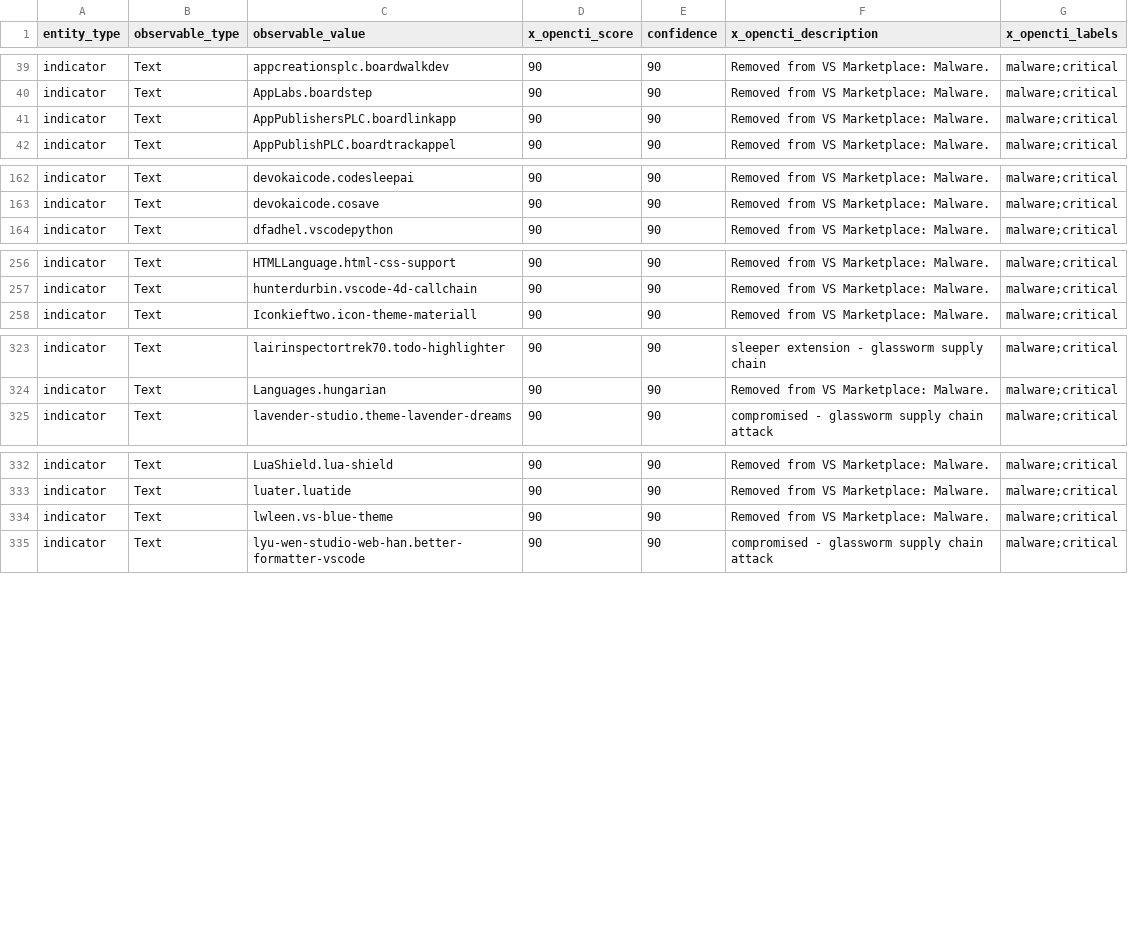
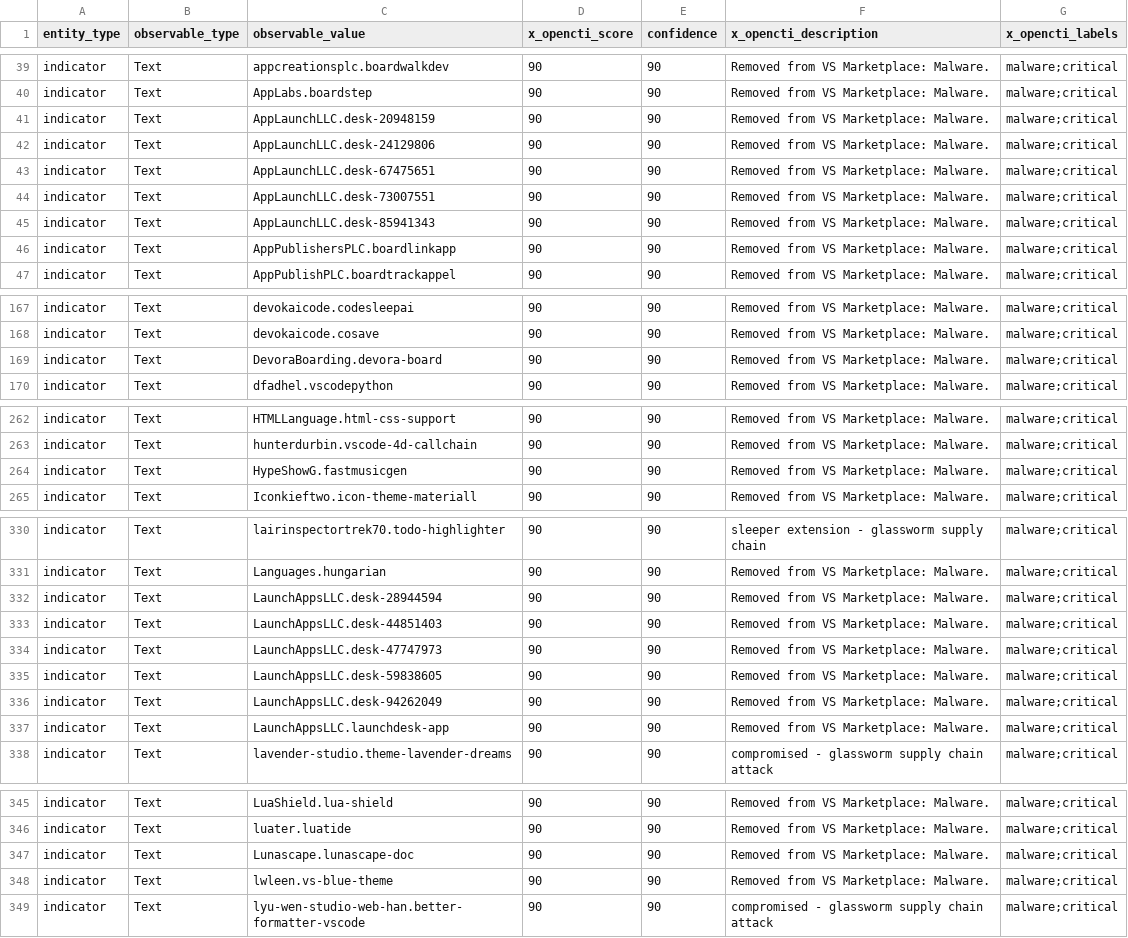
Before and after one commit to vsxsentry/vsxsentry.github.io, a CSV file: feeds/vsxsentry_opencti_import.csv, drawn as a sheet; only a part is shown, gaps mark what is left out; the diff covers the shown part only.

```diff
--- a/feeds/vsxsentry_opencti_import.csv
+++ b/feeds/vsxsentry_opencti_import.csv
@@ -40,2 +40,7 @@ indicator,Text,appcreationsplc.boardwalkdev,90,90,Removed from VS Marketplace: M
 indicator,Text,AppLabs.boardstep,90,90,Removed from VS Marketplace: Malware.,malware;critical
+indicator,Text,AppLaunchLLC.desk-20948159,90,90,Removed from VS Marketplace: Malware.,malware;critical
+indicator,Text,AppLaunchLLC.desk-24129806,90,90,Removed from VS Marketplace: Malware.,malware;critical
+indicator,Text,AppLaunchLLC.desk-67475651,90,90,Removed from VS Marketplace: Malware.,malware;critical
+indicator,Text,AppLaunchLLC.desk-73007551,90,90,Removed from VS Marketplace: Malware.,malware;critical
+indicator,Text,AppLaunchLLC.desk-85941343,90,90,Removed from VS Marketplace: Malware.,malware;critical
 indicator,Text,AppPublishersPLC.boardlinkapp,90,90,Removed from VS Marketplace: Malware.,malware;critical
@@ -163,2 +168,3 @@ indicator,Text,devokaicode.codesleepai,90,90,Removed from VS Marketplace: Malwar
 indicator,Text,devokaicode.cosave,90,90,Removed from VS Marketplace: Malware.,malware;critical
+indicator,Text,DevoraBoarding.devora-board,90,90,Removed from VS Marketplace: Malware.,malware;critical
 indicator,Text,dfadhel.vscodepython,90,90,Removed from VS Marketplace: Malware.,malware;critical
@@ -257,2 +263,3 @@ indicator,Text,HTMLLanguage.html-css-support,90,90,Removed from VS Marketplace:
 indicator,Text,hunterdurbin.vscode-4d-callchain,90,90,Removed from VS Marketplace: Malware.,malware;critical
+indicator,Text,HypeShowG.fastmusicgen,90,90,Removed from VS Marketplace: Malware.,malware;critical
 indicator,Text,Iconkieftwo.icon-theme-materiall,90,90,Removed from VS Marketplace: Malware.,malware;critical
@@ -324,2 +331,8 @@ indicator,Text,lairinspectortrek70.todo-highlighter,90,90,sleeper extension - gl
 indicator,Text,Languages.hungarian,90,90,Removed from VS Marketplace: Malware.,malware;critical
+indicator,Text,LaunchAppsLLC.desk-28944594,90,90,Removed from VS Marketplace: Malware.,malware;critical
+indicator,Text,LaunchAppsLLC.desk-44851403,90,90,Removed from VS Marketplace: Malware.,malware;critical
+indicator,Text,LaunchAppsLLC.desk-47747973,90,90,Removed from VS Marketplace: Malware.,malware;critical
+indicator,Text,LaunchAppsLLC.desk-59838605,90,90,Removed from VS Marketplace: Malware.,malware;critical
+indicator,Text,LaunchAppsLLC.desk-94262049,90,90,Removed from VS Marketplace: Malware.,malware;critical
+indicator,Text,LaunchAppsLLC.launchdesk-app,90,90,Removed from VS Marketplace: Malware.,malware;critical
 indicator,Text,lavender-studio.theme-lavender-dreams,90,90,compromised - glassworm supply chain attack,malware;critical
@@ -333,2 +346,3 @@ indicator,Text,LuaShield.lua-shield,90,90,Removed from VS Marketplace: Malware.,
 indicator,Text,luater.luatide,90,90,Removed from VS Marketplace: Malware.,malware;critical
+indicator,Text,Lunascape.lunascape-doc,90,90,Removed from VS Marketplace: Malware.,malware;critical
 indicator,Text,lwleen.vs-blue-theme,90,90,Removed from VS Marketplace: Malware.,malware;critical
```
Also changed, not shown: 3 added rows and 1 removed row elsewhere in this file, feeds/vsxsentry_feed.csv, feeds/vsxsentry_malicious_feed.csv, 13 other files.
